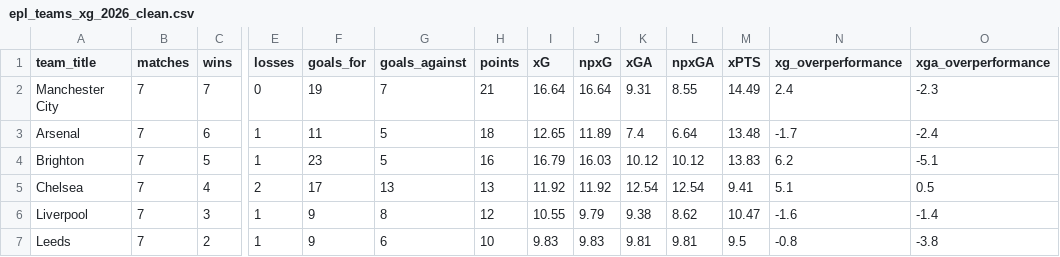
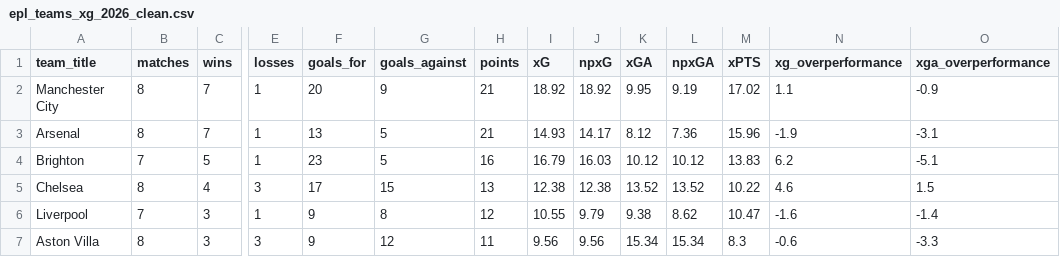
Before and after one commit to jtw0mey/pl-xg-data-pipeline, a CSV file: data/processed/epl_teams_xg_2026_clean.csv, drawn as a sheet; only a part is shown, gaps mark what is left out; the shorter side is filled out with more unchanged rows; rows hold the shown columns only; the diff covers the shown part only; the diff names each change by its address in the sheet, - before the commit and + after, or states it on an @@ line.

```diff
--- a/data/processed/epl_teams_xg_2026_clean.csv
+++ b/data/processed/epl_teams_xg_2026_clean.csv
-B2:B3 (matches): 7
+B2:B3 (matches): 8
-E2 (losses): 0
+E2 (losses): 1
-F2 (goals_for): 19
+F2 (goals_for): 20
-G2 (goals_against): 7
+G2 (goals_against): 9
-I2 (xG): 16.64
+I2 (xG): 18.92
-J2 (npxG): 16.64
+J2 (npxG): 18.92
-K2 (xGA): 9.31
+K2 (xGA): 9.95
-L2 (npxGA): 8.55
+L2 (npxGA): 9.19
-M2 (xPTS): 14.49
+M2 (xPTS): 17.02
-N2 (xg_overperformance): 2.4
+N2 (xg_overperformance): 1.1
-O2 (xga_overperformance): -2.3
+O2 (xga_overperformance): -0.9
-C3 (wins): 6
+C3 (wins): 7
-F3 (goals_for): 11
+F3 (goals_for): 13
-H3 (points): 18
+H3 (points): 21
-I3 (xG): 12.65
+I3 (xG): 14.93
-J3 (npxG): 11.89
+J3 (npxG): 14.17
-K3 (xGA): 7.4
+K3 (xGA): 8.12
-L3 (npxGA): 6.64
+L3 (npxGA): 7.36
-M3 (xPTS): 13.48
+M3 (xPTS): 15.96
-N3 (xg_overperformance): -1.7
+N3 (xg_overperformance): -1.9
-O3 (xga_overperformance): -2.4
+O3 (xga_overperformance): -3.1
-B5 (matches): 7
+B5 (matches): 8
-E5 (losses): 2
+E5 (losses): 3
-G5 (goals_against): 13
+G5 (goals_against): 15
-I5 (xG): 11.92
+I5 (xG): 12.38
-J5 (npxG): 11.92
+J5 (npxG): 12.38
-K5 (xGA): 12.54
+K5 (xGA): 13.52
-L5 (npxGA): 12.54
+L5 (npxGA): 13.52
-M5 (xPTS): 9.41
+M5 (xPTS): 10.22
-N5 (xg_overperformance): 5.1
+N5 (xg_overperformance): 4.6
-O5 (xga_overperformance): 0.5
+O5 (xga_overperformance): 1.5
+row 7: Aston Villa | 8 | 3 | 3 | 9 | 12 | 11 | 9.56 | 9.56 | 15.34 | 15.34 | 8.3 | -0.6 | -3.3
```
Also changed, not shown: 3 added rows, 4 removed rows, 2 moved rows and 10 edited cells elsewhere in this file, data/processed/epl_player_xg_2026_clean.csv, dbt_transforms/seeds/epl_player_xg_2026.csv, 1 other file.
